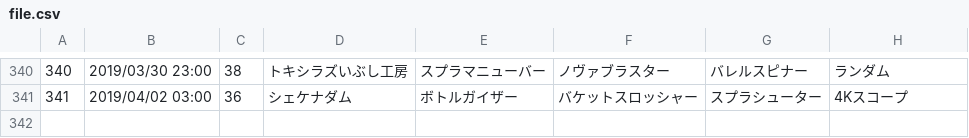
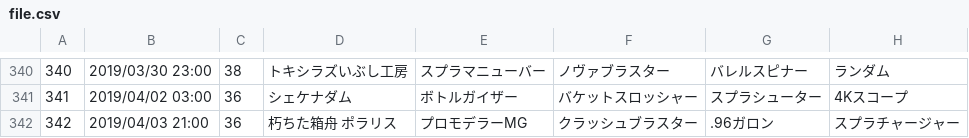
Before and after one commit to YutaGoto/salmon_run, a CSV file: lib/tasks/csv/file.csv, drawn as a sheet; only a part is shown, gaps mark what is left out.

Commit message:
add event

```diff
--- a/lib/tasks/csv/file.csv
+++ b/lib/tasks/csv/file.csv
@@ -341 +341,2 @@
 341,2019/04/02 03:00,36,シェケナダム,ボトルガイザー,バケットスロッシャー,スプラシューター,4Kスコープ
+342,2019/04/03 21:00,36,朽ちた箱舟 ポラリス,プロモデラーMG,クラッシュブラスター,.96ガロン,スプラチャージャー
```
